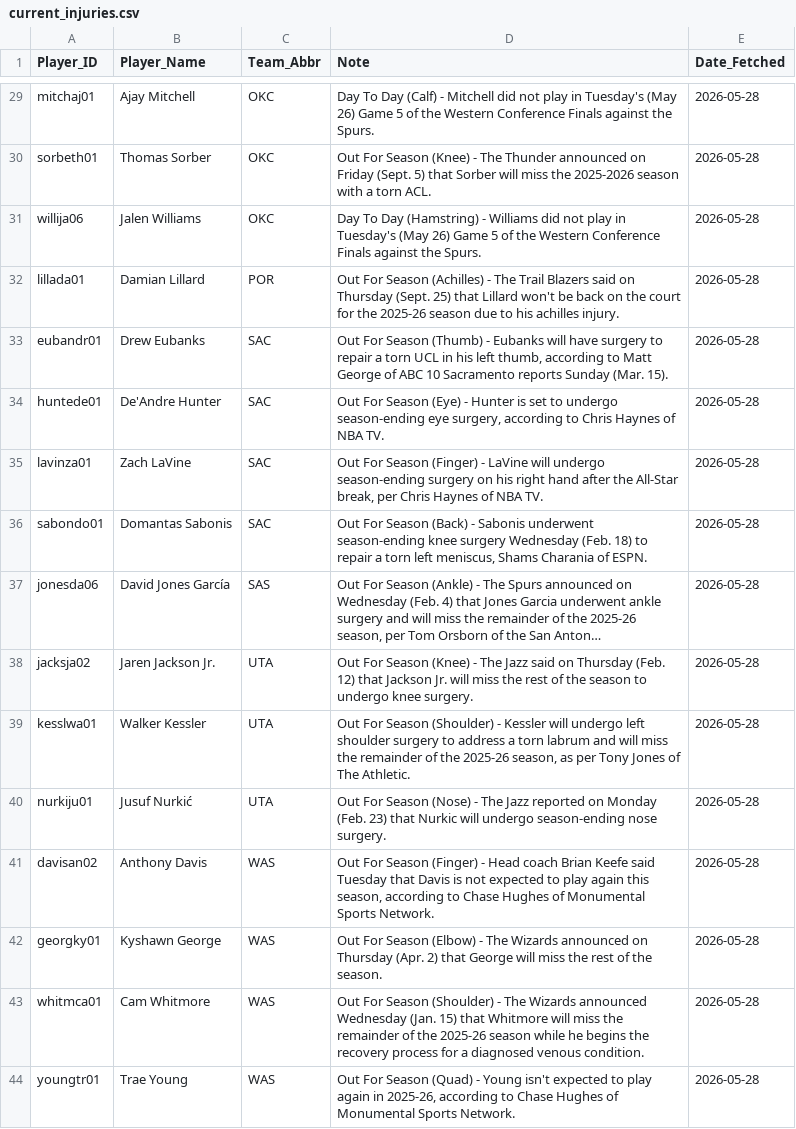
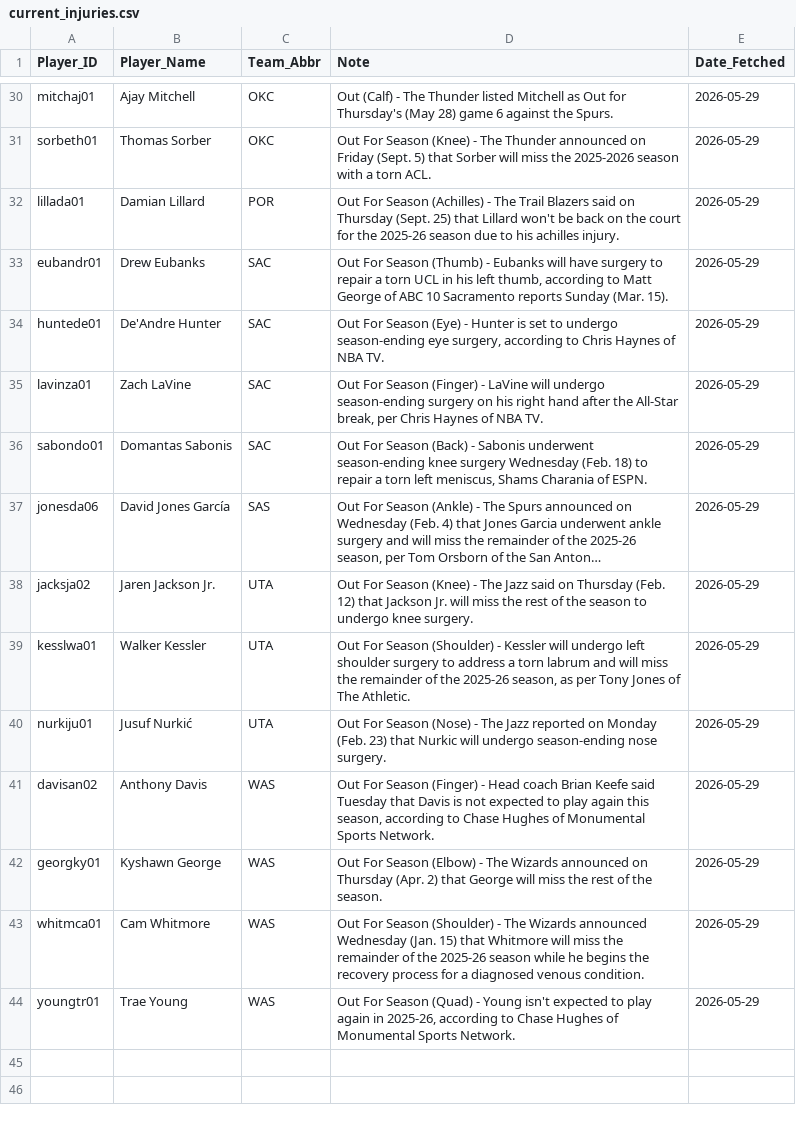
Before and after one commit to Ricky0627/nba-prediction-app, a CSV file: current_injuries.csv, drawn as a sheet; only a part is shown, gaps mark what is left out; long unchanged cells end in …; removed rows and columns are numbered as before the commit, all else as after; the diff covers the shown part only; the diff names each change by its address in the sheet, - before the commit and + after, or states it on an @@ line.

```diff
--- a/current_injuries.csv
+++ b/current_injuries.csv
-D30 (Note): Day To Day (Calf) - Mitchell did not play in Tuesday's (May 26) Game 5 of the Western Conference Finals against the…
+D30 (Note): Out (Calf) - The Thunder listed Mitchell as Out for Thursday's (May 28) game 6 against the…
-E30:E31 (Date_Fetched): 2026-05-28
+E30:E31 (Date_Fetched): 2026-05-29
-row 31: willija06 | Jalen Williams | OKC | Day To Day (Hamstring) - Williams did not play in Tuesday's (May 26) Game 5 of the Western Conference Finals against the Spurs. | 2026-05-28
-E32:E44 (Date_Fetched): 2026-05-28
+E32:E44 (Date_Fetched): 2026-05-29
```
Also changed, not shown: 1 added row and 27 edited cells elsewhere in this file, final_analysis_report.csv, final_analysis_report_graded.csv, 14 other files.
